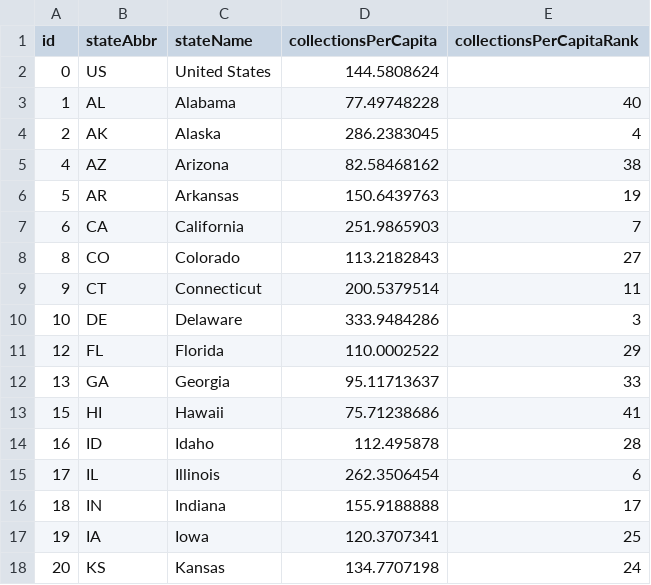
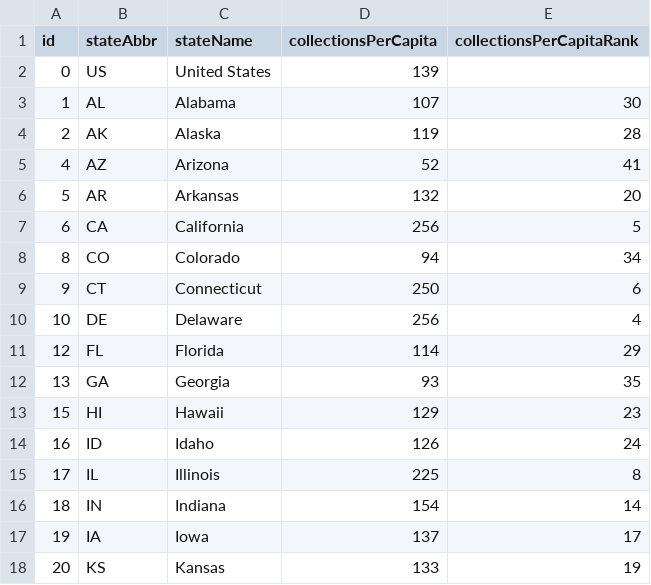
Before and after one commit to TaxFoundation/facts-and-figures, a CSV file: 16-state-corporate-income-tax-collections-per-capita.csv, drawn as a sheet; only a part is shown; the diff covers the shown part only.

Commit message:
Table 16 update

```diff
--- a/16-state-corporate-income-tax-collections-per-capita.csv
+++ b/16-state-corporate-income-tax-collections-per-capita.csv
@@ -1,18 +1,18 @@
 id,stateAbbr,stateName,collectionsPerCapita,collectionsPerCapitaRank
-0,US,United States,144.5808624,
-1,AL,Alabama,77.49748228,40
-2,AK,Alaska,286.2383045,4
-4,AZ,Arizona,82.58468162,38
-5,AR,Arkansas,150.6439763,19
-6,CA,California,251.9865903,7
-8,CO,Colorado,113.2182843,27
-9,CT,Connecticut,200.5379514,11
-10,DE,Delaware,333.9484286,3
-12,FL,Florida,110.0002522,29
-13,GA,Georgia,95.11713637,33
-15,HI,Hawaii,75.71238686,41
-16,ID,Idaho,112.495878,28
-17,IL,Illinois,262.3506454,6
-18,IN,Indiana,155.9188888,17
-19,IA,Iowa,120.3707341,25
-20,KS,Kansas,134.7707198,24
+0,US,United States,139,
+1,AL,Alabama,107,30
+2,AK,Alaska,119,28
+4,AZ,Arizona,52,41
+5,AR,Arkansas,132,20
+6,CA,California,256,5
+8,CO,Colorado,94,34
+9,CT,Connecticut,250,6
+10,DE,Delaware,256,4
+12,FL,Florida,114,29
+13,GA,Georgia,93,35
+15,HI,Hawaii,129,23
+16,ID,Idaho,126,24
+17,IL,Illinois,225,8
+18,IN,Indiana,154,14
+19,IA,Iowa,137,17
+20,KS,Kansas,133,19
```
Also changed, not shown: 53 edited cells elsewhere in this file.
